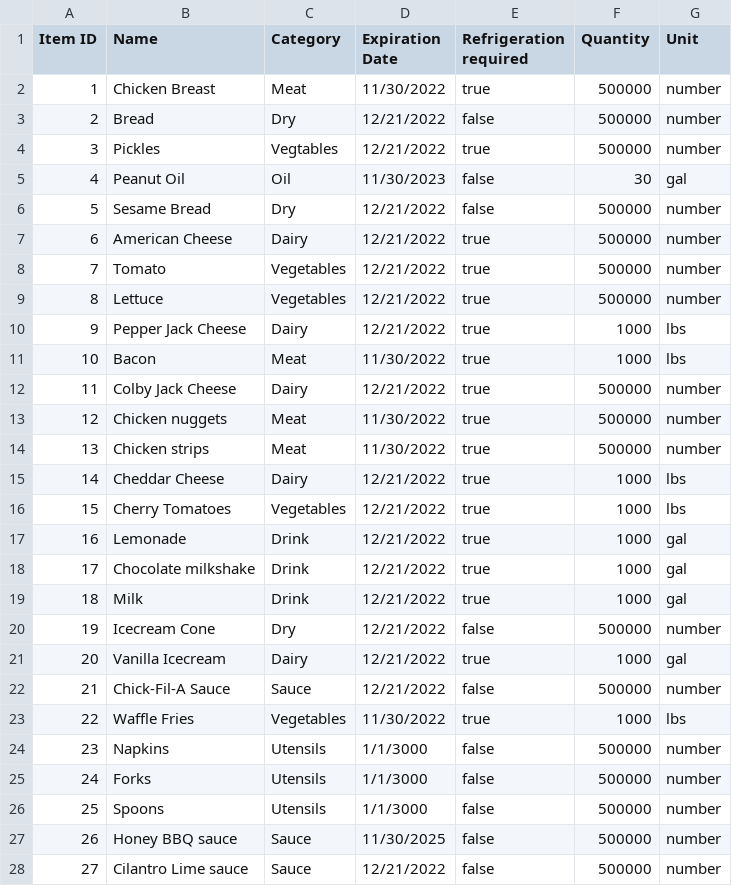
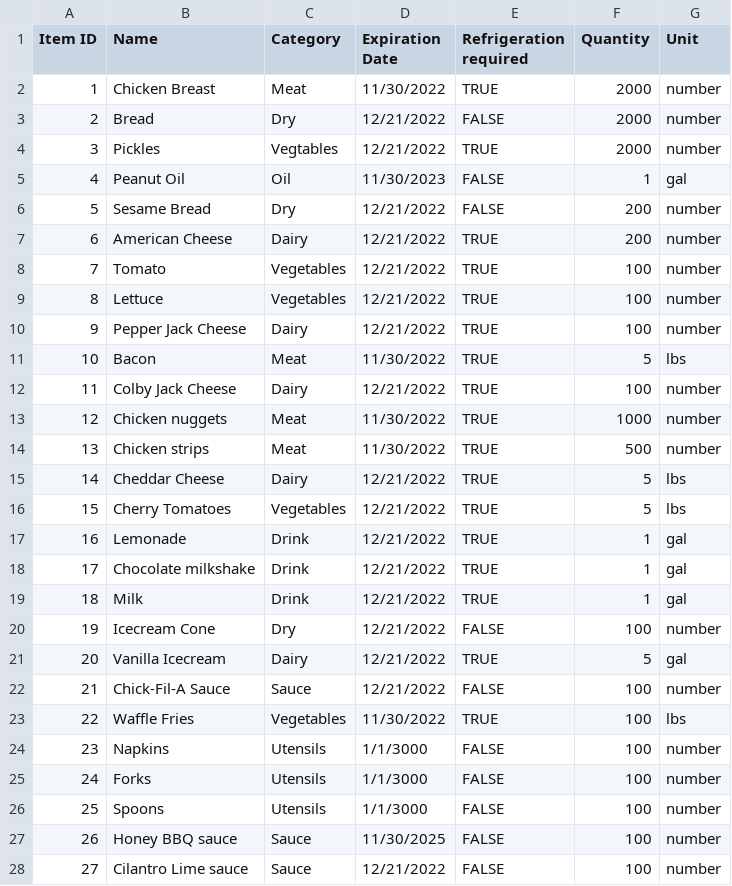
Before and after one commit to CSCE315-F22-Taele/Team-54-Project_2, a CSV file: Inventory.csv, drawn as a sheet; only a part is shown; the diff covers the shown part only.

Commit message:
inventory items changes

```diff
--- a/Inventory.csv
+++ b/Inventory.csv
@@ -1,28 +1,28 @@
 Item ID,Name,Category,Expiration Date,Refrigeration required,Quantity,Unit
-1,Chicken Breast,Meat,11/30/2022,true,500000,number
-2,Bread,Dry,12/21/2022,false,500000,number
-3,Pickles,Vegtables,12/21/2022,true,500000,number
-4,Peanut Oil,Oil,11/30/2023,false,30,gal
-5,Sesame Bread,Dry,12/21/2022,false,500000,number
-6,American Cheese,Dairy,12/21/2022,true,500000,number
-7,Tomato,Vegetables,12/21/2022,true,500000,number
-8,Lettuce,Vegetables,12/21/2022,true,500000,number
-9,Pepper Jack Cheese,Dairy,12/21/2022,true,1000,lbs
-10,Bacon,Meat,11/30/2022,true,1000,lbs
-11,Colby Jack Cheese,Dairy,12/21/2022,true,500000,number
-12,Chicken nuggets,Meat,11/30/2022,true,500000,number
-13,Chicken strips,Meat,11/30/2022,true,500000,number
-14,Cheddar Cheese,Dairy,12/21/2022,true,1000,lbs
-15,Cherry Tomatoes,Vegetables,12/21/2022,true,1000,lbs
-16,Lemonade,Drink,12/21/2022,true,1000,gal
-17,Chocolate milkshake,Drink,12/21/2022,true,1000,gal
-18,Milk,Drink,12/21/2022,true,1000,gal
-19,Icecream Cone,Dry,12/21/2022,false,500000,number
-20,Vanilla Icecream,Dairy,12/21/2022,true,1000,gal
-21,Chick-Fil-A Sauce,Sauce,12/21/2022,false,500000,number
-22,Waffle Fries,Vegetables,11/30/2022,true,1000,lbs
-23,Napkins,Utensils,1/1/3000,false,500000,number
-24,Forks,Utensils,1/1/3000,false,500000,number
-25,Spoons,Utensils,1/1/3000,false,500000,number
-26,Honey BBQ sauce,Sauce,11/30/2025,false,500000,number
-27,Cilantro Lime sauce,Sauce,12/21/2022,false,500000,number
+1,Chicken Breast,Meat,11/30/2022,TRUE,2000,number
+2,Bread,Dry,12/21/2022,FALSE,2000,number
+3,Pickles,Vegtables,12/21/2022,TRUE,2000,number
+4,Peanut Oil,Oil,11/30/2023,FALSE,1,gal
+5,Sesame Bread,Dry,12/21/2022,FALSE,200,number
+6,American Cheese,Dairy,12/21/2022,TRUE,200,number
+7,Tomato,Vegetables,12/21/2022,TRUE,100,number
+8,Lettuce,Vegetables,12/21/2022,TRUE,100,number
+9,Pepper Jack Cheese,Dairy,12/21/2022,TRUE,100,number
+10,Bacon,Meat,11/30/2022,TRUE,5,lbs
+11,Colby Jack Cheese,Dairy,12/21/2022,TRUE,100,number
+12,Chicken nuggets,Meat,11/30/2022,TRUE,1000,number
+13,Chicken strips,Meat,11/30/2022,TRUE,500,number
+14,Cheddar Cheese,Dairy,12/21/2022,TRUE,5,lbs
+15,Cherry Tomatoes,Vegetables,12/21/2022,TRUE,5,lbs
+16,Lemonade,Drink,12/21/2022,TRUE,1,gal
+17,Chocolate milkshake,Drink,12/21/2022,TRUE,1,gal
+18,Milk,Drink,12/21/2022,TRUE,1,gal
+19,Icecream Cone,Dry,12/21/2022,FALSE,100,number
+20,Vanilla Icecream,Dairy,12/21/2022,TRUE,5,gal
+21,Chick-Fil-A Sauce,Sauce,12/21/2022,FALSE,100,number
+22,Waffle Fries,Vegetables,11/30/2022,TRUE,100,lbs
+23,Napkins,Utensils,1/1/3000,FALSE,100,number
+24,Forks,Utensils,1/1/3000,FALSE,100,number
+25,Spoons,Utensils,1/1/3000,FALSE,100,number
+26,Honey BBQ sauce,Sauce,11/30/2025,FALSE,100,number
+27,Cilantro Lime sauce,Sauce,12/21/2022,FALSE,100,number
```
Also changed, not shown: 133 edited cells elsewhere in this file.
